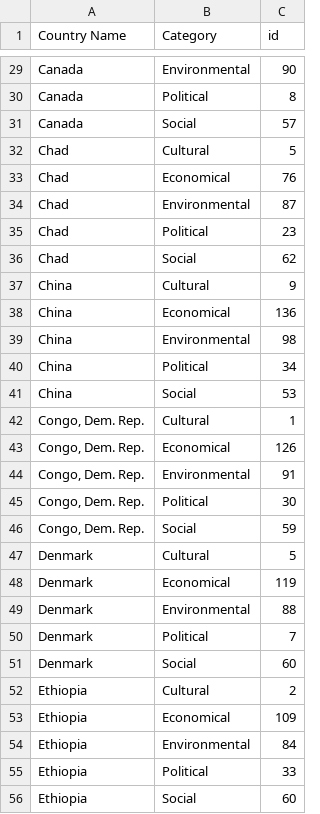
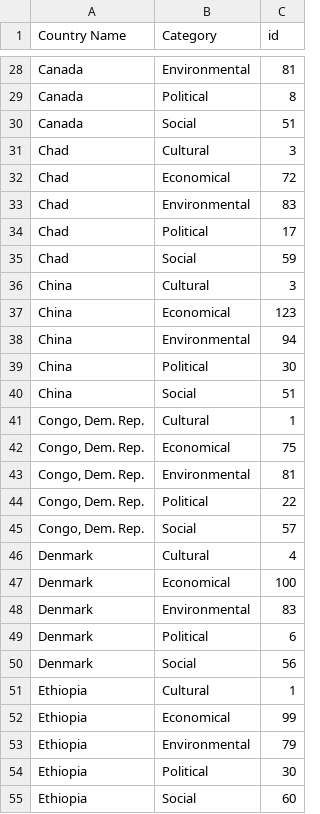
Before and after one commit to 21104988d/FYP, a CSV file: data_distribution.csv, drawn as a sheet; only a part is shown, gaps mark what is left out; addresses are those after the commit; the diff covers the shown part only; the diff names each change by its address in the sheet, - before the commit and + after, or states it on an @@ line.

```diff
--- a/data_distribution.csv
+++ b/data_distribution.csv
-C28 (id): 90
+C28 (id): 81
-C30 (id): 57
+C30 (id): 51
-C31 (id): 5
+C31 (id): 3
-C32 (id): 76
+C32 (id): 72
-C33 (id): 87
+C33 (id): 83
-C34 (id): 23
+C34 (id): 17
-C35 (id): 62
+C35 (id): 59
-C36 (id): 9
+C36 (id): 3
-C37 (id): 136
+C37 (id): 123
-C38 (id): 98
+C38 (id): 94
-C39 (id): 34
+C39 (id): 30
-C40 (id): 53
+C40 (id): 51
-C42 (id): 126
+C42 (id): 75
-C43 (id): 91
+C43 (id): 81
-C44 (id): 30
+C44 (id): 22
-C45 (id): 59
+C45 (id): 57
-C46 (id): 5
+C46 (id): 4
-C47 (id): 119
+C47 (id): 100
-C48 (id): 88
+C48 (id): 83
-C49 (id): 7
+C49 (id): 6
-C50 (id): 60
+C50 (id): 56
-C51 (id): 2
+C51 (id): 1
-C52 (id): 109
+C52 (id): 99
-C53 (id): 84
+C53 (id): 79
-C54 (id): 33
+C54 (id): 30
```
Also changed, not shown: 2 removed rows and 133 edited cells elsewhere in this file, 10 other files.
